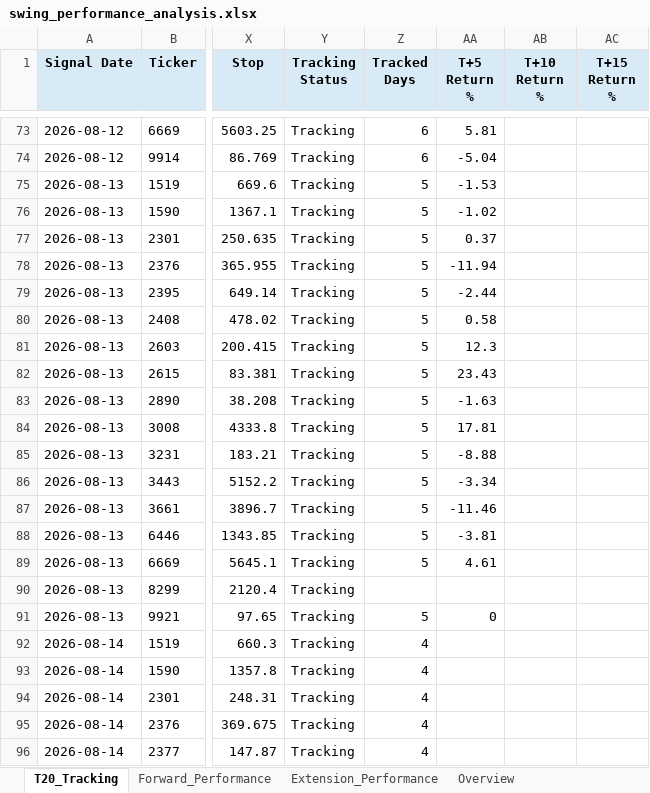
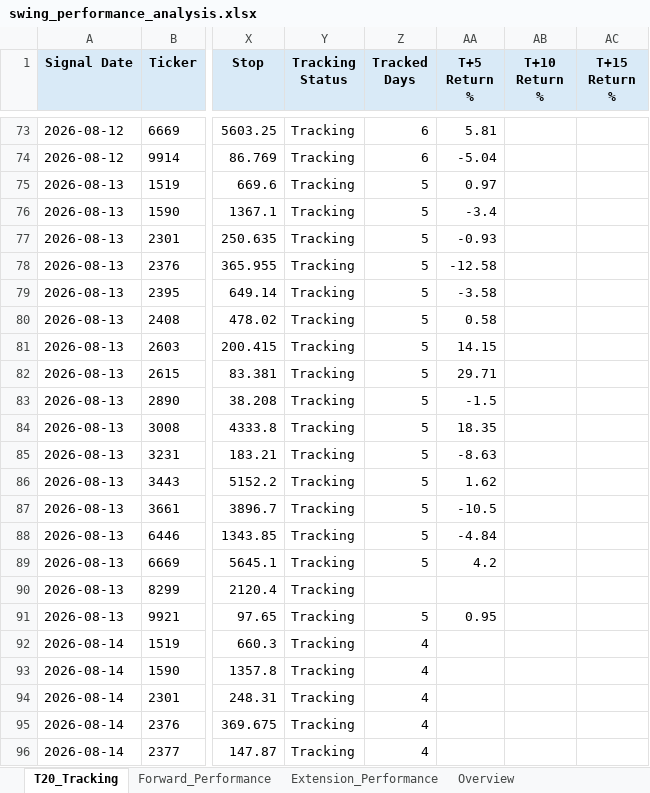
Before and after one commit to Gary172Lee/iSecretary-LIFF, an Excel workbook: data/swing_performance_analysis.xlsx, sheet T20_Tracking, drawn as a sheet; only a part is shown, gaps mark what is left out; values as stored, in another font and other column widths than the file's, no borders; the diff covers the shown part only; the diff names each change by its address in the sheet, - before the commit and + after, or states it on an @@ line.

```diff
--- a/data/swing_performance_analysis.xlsx (sheet T20_Tracking)
+++ b/data/swing_performance_analysis.xlsx (sheet T20_Tracking)
-AA75 (T+5 Return %): -1.53
+AA75 (T+5 Return %): 0.97
-AA76 (T+5 Return %): -1.02
+AA76 (T+5 Return %): -3.4
-AA77 (T+5 Return %): 0.37
+AA77 (T+5 Return %): -0.93
-AA78 (T+5 Return %): -11.94
+AA78 (T+5 Return %): -12.58
-AA79 (T+5 Return %): -2.44
+AA79 (T+5 Return %): -3.58
-AA81 (T+5 Return %): 12.3
+AA81 (T+5 Return %): 14.15
-AA82 (T+5 Return %): 23.43
+AA82 (T+5 Return %): 29.71
-AA83 (T+5 Return %): -1.63
+AA83 (T+5 Return %): -1.5
-AA84 (T+5 Return %): 17.81
+AA84 (T+5 Return %): 18.35
-AA85 (T+5 Return %): -8.88
+AA85 (T+5 Return %): -8.63
-AA86 (T+5 Return %): -3.34
+AA86 (T+5 Return %): 1.62
-AA87 (T+5 Return %): -11.46
+AA87 (T+5 Return %): -10.5
-AA88 (T+5 Return %): -3.81
+AA88 (T+5 Return %): -4.84
-AA89 (T+5 Return %): 4.61
+AA89 (T+5 Return %): 4.2
-AA91 (T+5 Return %): 0
+AA91 (T+5 Return %): 0.95
```
Also changed, not shown: 8 added rows and 52 edited cells elsewhere in this sheet, sheet Overview, sheet Extension_Performance, data/swing_user_watchlist_analysis.xlsx, 14 other files.
